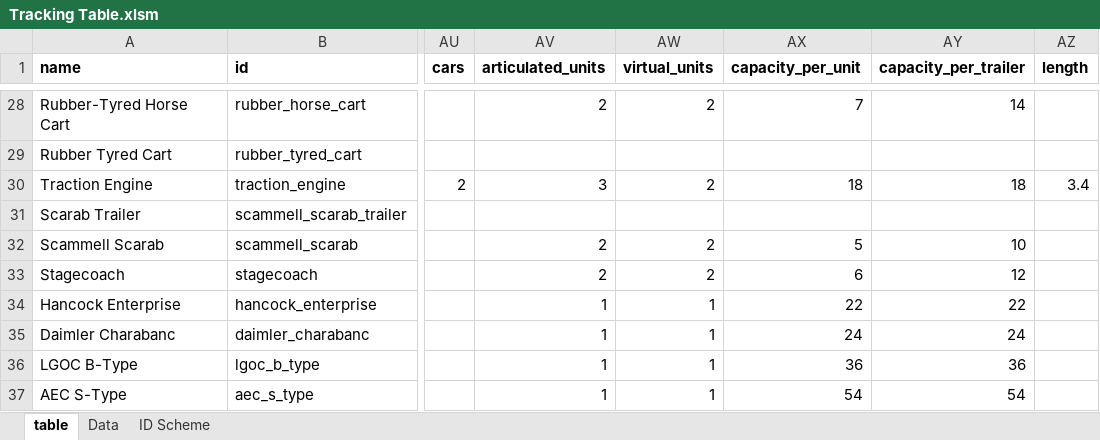
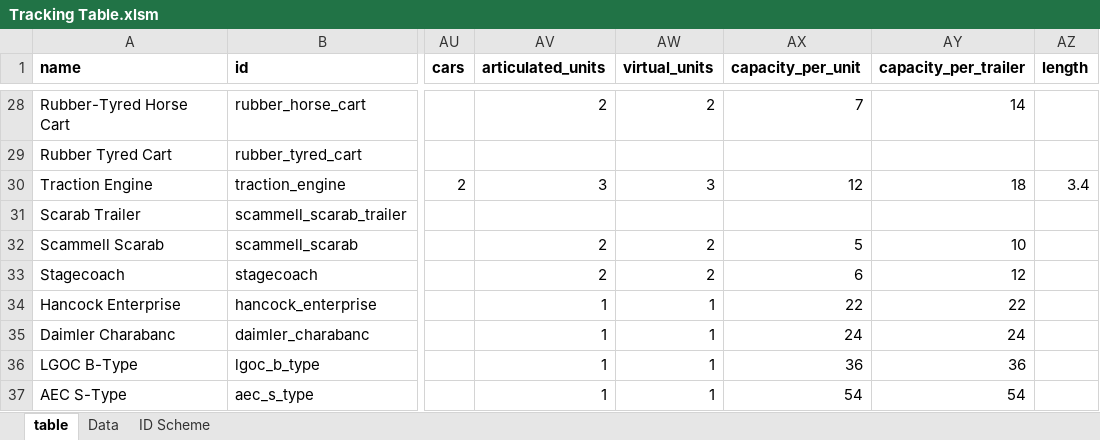
Before and after one commit to mattkimber/timberwolfs_road_vehicles, an Excel workbook: Tracking Table.xlsm, sheet table, drawn as a sheet; only a part is shown, gaps mark what is left out; values as stored, in another font and other column widths than the file's, no borders; the diff names each change by its address in the sheet, - before the commit and + after, or states it on an @@ line.

Commit message:
fix vehicles not appearing on basegame roadtypes

```diff
--- a/Tracking Table.xlsm (sheet table)
+++ b/Tracking Table.xlsm (sheet table)
-AW30 (virtual_units): 2
+AW30 (virtual_units): 3
-AX30 (capacity_per_unit): 18
+AX30 (capacity_per_unit): 12
```
Also changed, not shown: 4 other files.
